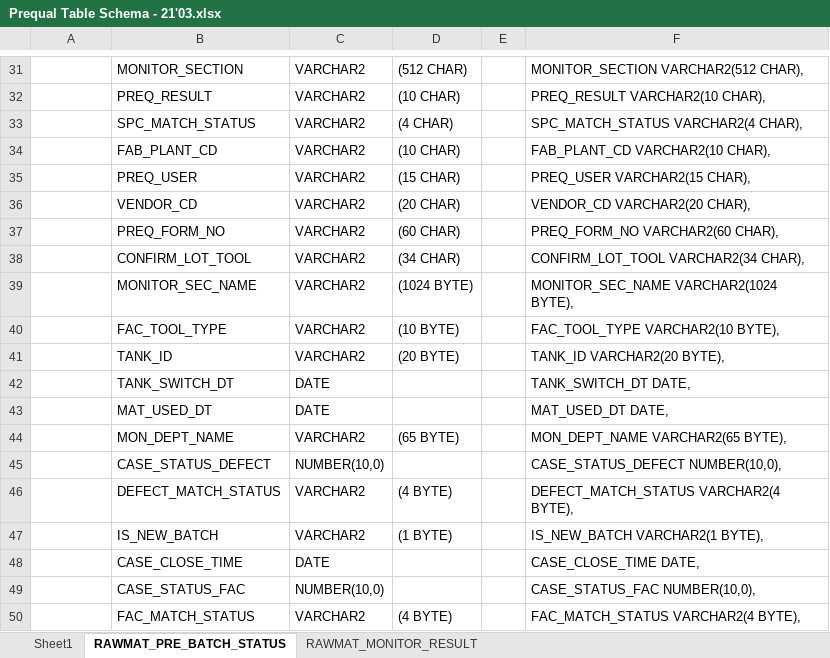
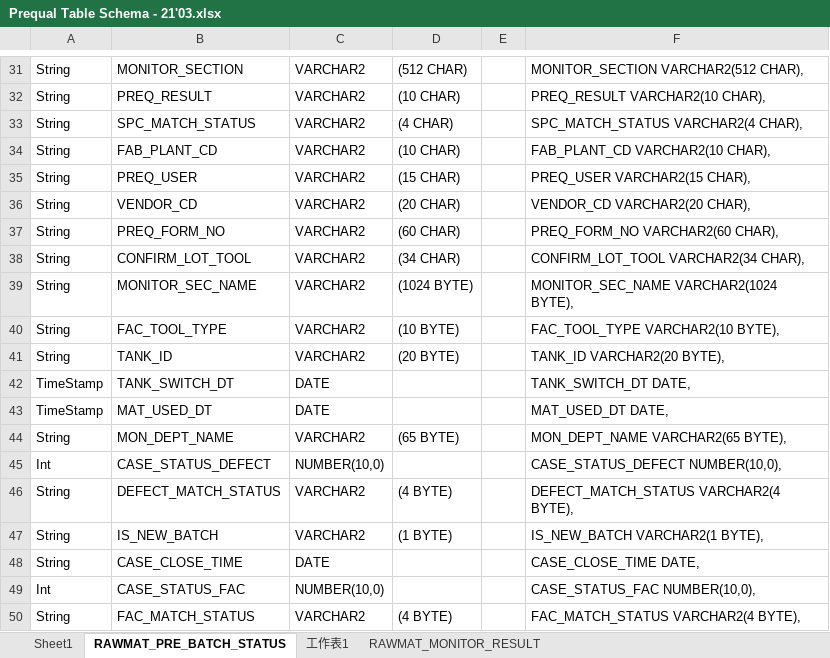
Before and after one commit to yc-star-inc/Springboot-test, an Excel workbook: Prequal Table Schema - 21'03.xlsx, sheet RAWMAT_PRE_BATCH_STATUS, drawn as a sheet; only a part is shown, gaps mark what is left out; values as stored, in another font and other column widths than the file's, no borders; the diff covers the shown part only; the diff names each change by its address in the sheet, - before the commit and + after, or states it on an @@ line.

```diff
--- a/Prequal Table Schema - 21'03.xlsx (sheet RAWMAT_PRE_BATCH_STATUS)
+++ b/Prequal Table Schema - 21'03.xlsx (sheet RAWMAT_PRE_BATCH_STATUS)
+sheet tab: 工作表1
-A31:A41: (empty)
+A31:A41: String
-A42:A43: (empty)
+A42:A43: TimeStamp
-A44: (empty)
+A44: String
-A45: (empty)
+A45: Int
-A46:A48: (empty)
+A46:A48: String
-A49: (empty)
+A49: Int
-A50: (empty)
+A50: String
```
Also changed, not shown: 28 edited cells elsewhere in this sheet, Java code references - 21'04.xlsx, PreqKpiAgent API- 21'04.xlsx, 2 other files.
